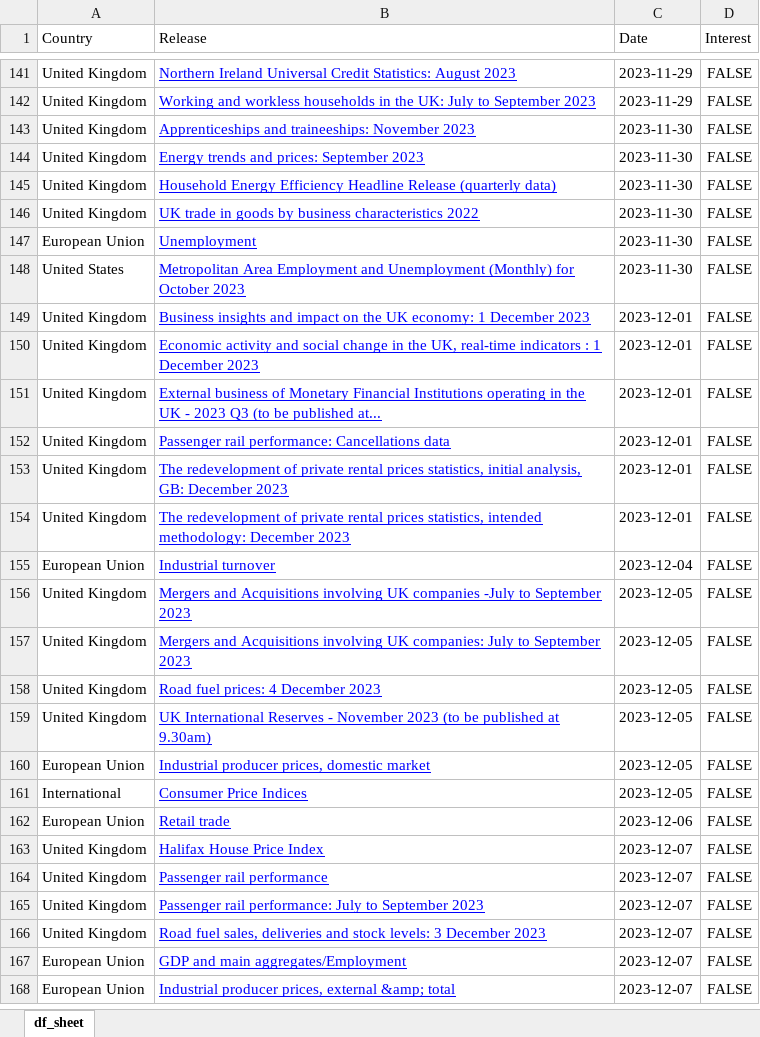
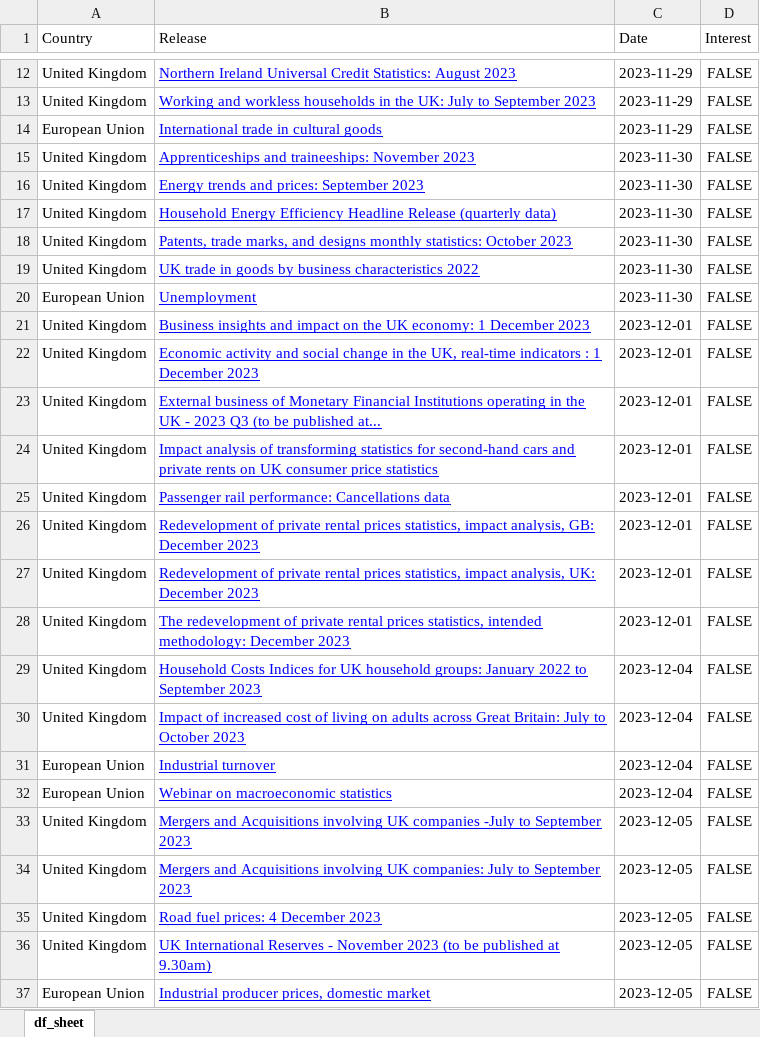
Before and after one commit to nicucalcea/data-diary, an Excel workbook: output/biz_cal.xlsx, sheet df_sheet, drawn as a sheet; only a part is shown, gaps mark what is left out; the shorter side is filled out with more unchanged rows; values as stored, in another font and other column widths than the file's, no borders; removed rows and columns are numbered as before the commit, all else as after; the diff covers the shown part only; the diff names each change by its address in the sheet, - before the commit and + after, or states it on an @@ line.

```diff
--- a/output/biz_cal.xlsx (sheet df_sheet)
+++ b/output/biz_cal.xlsx (sheet df_sheet)
+row 14: European Union | International trade in cultural goods | 2023-11-29 | FALSE
+row 18: United Kingdom | Patents, trade marks, and designs monthly statistics: October 2023 | 2023-11-30 | FALSE
-row 148: United States | Metropolitan Area Employment and Unemployment (Monthly) for October 2023 | 2023-11-30 | FALSE
+row 24: United Kingdom | Impact analysis of transforming statistics for second-hand cars and private rents on UK consumer price statistics | 2023-12-01 | FALSE
-B26 (Release): The redevelopment of private rental prices statistics, initial analysis, GB:…
+B26 (Release): Redevelopment of private rental prices statistics, impact analysis, GB:…
+row 27: United Kingdom | Redevelopment of private rental prices statistics, impact analysis, UK: December 2023 | 2023-12-01 | FALSE
+row 29: United Kingdom | Household Costs Indices for UK household groups: January 2022 to September 2023 | 2023-12-04 | FALSE
+row 30: United Kingdom | Impact of increased cost of living on adults across Great Britain: July to October 2023 | 2023-12-04 | FALSE
+row 32: European Union | Webinar on macroeconomic statistics | 2023-12-04 | FALSE
```
Also changed, not shown: 268 added rows, 133 removed rows, 46 moved rows and 53 edited cells elsewhere in this sheet, 2 other files.
